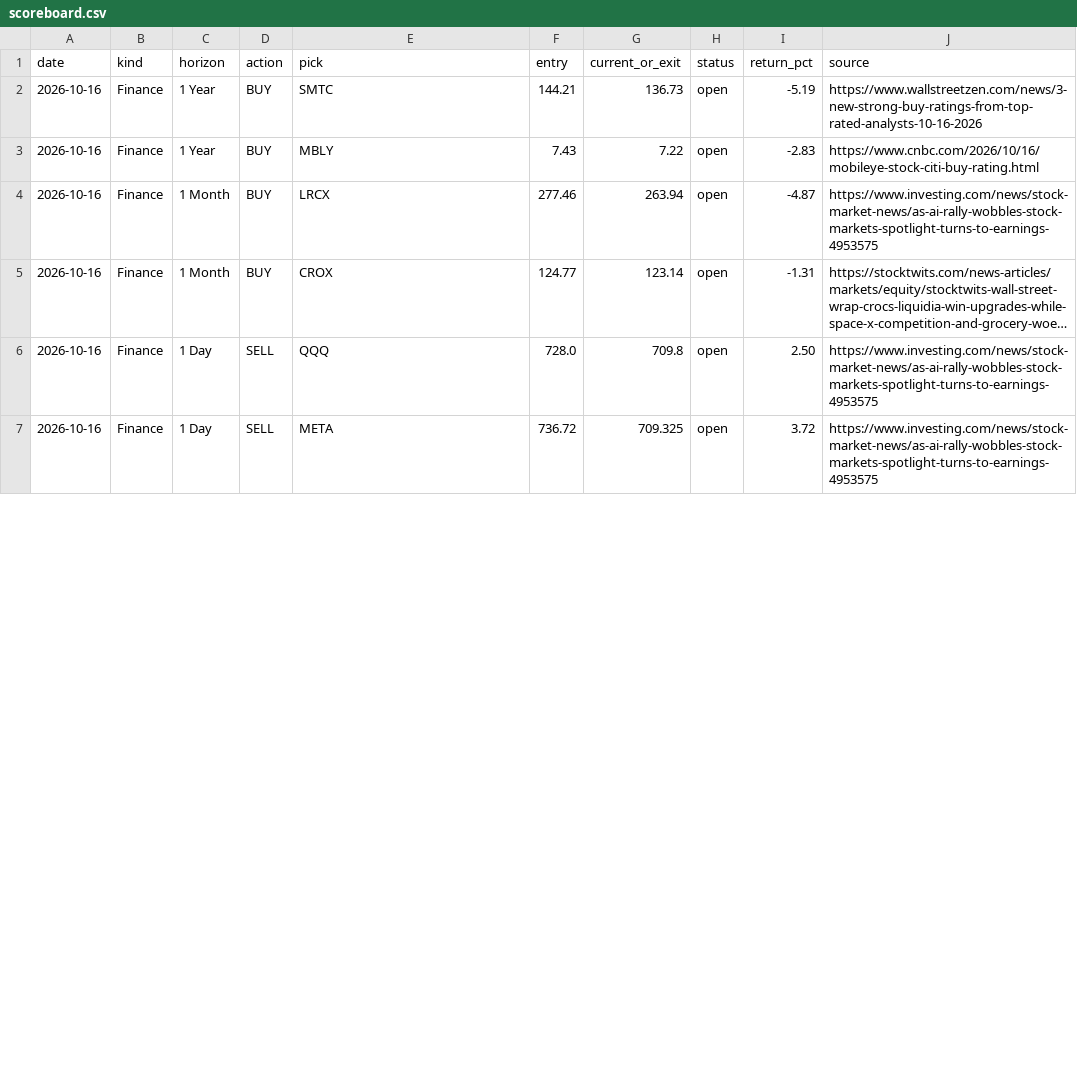
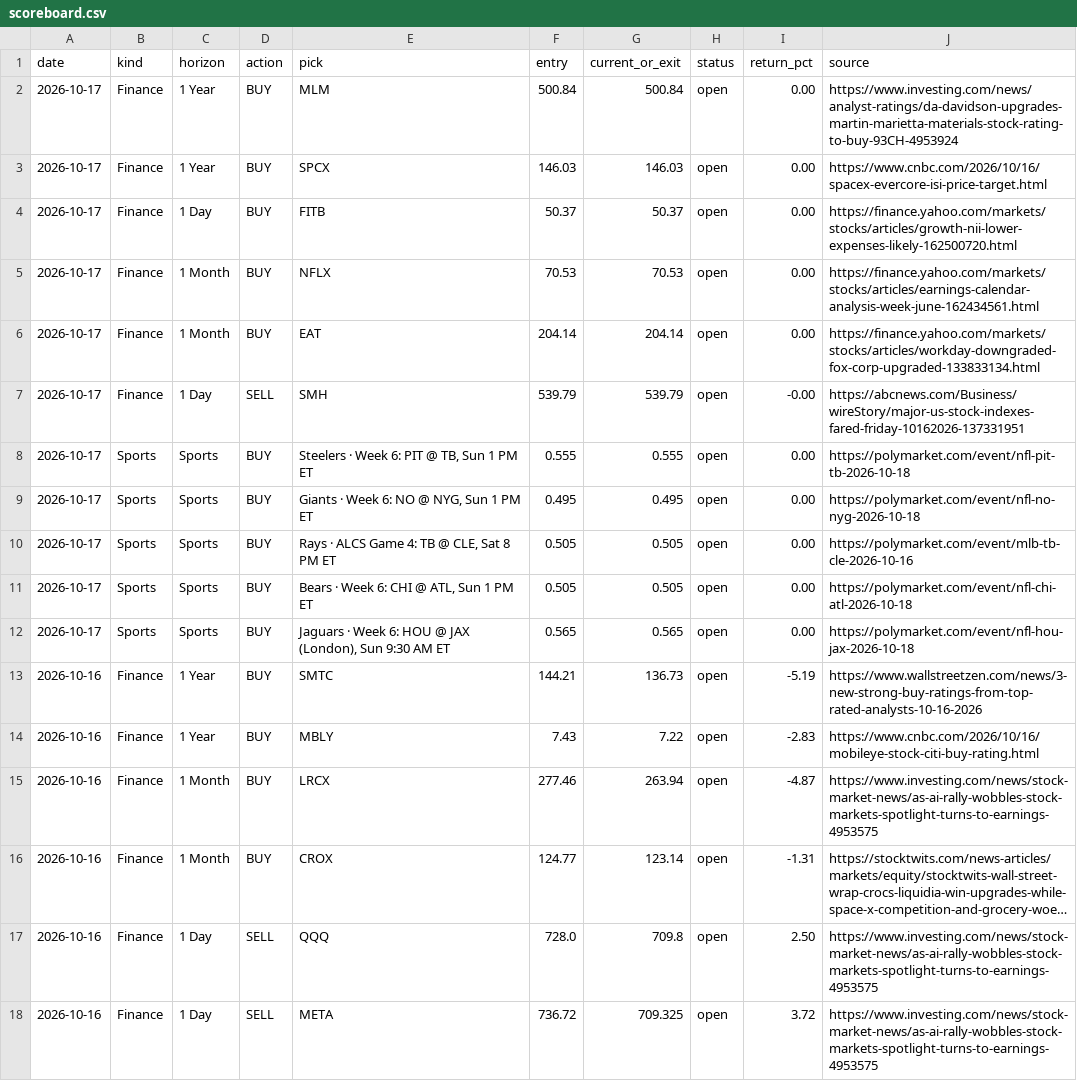
Before and after one commit to gregpunch/daily-five, a CSV file: scoreboard.csv, drawn as a sheet; only a part is shown; long unchanged cells end in …; the diff covers the shown part only.

```diff
--- a/scoreboard.csv
+++ b/scoreboard.csv
@@ -1,2 +1,13 @@
 date,kind,horizon,action,pick,entry,current_or_exit,status,return_pct,source
+2026-10-17,Finance,1 Year,BUY,MLM,500.84,500.84,open,0.00,https://www.investing.com/news/analyst-ratings/da-davidson-upgrades-martin-marietta-materials-stock-rating-to-buy-93CH-4953924
+2026-10-17,Finance,1 Year,BUY,SPCX,146.03,146.03,open,0.00,https://www.cnbc.com/2026/10/16/spacex-evercore-isi-price-target.html
+2026-10-17,Finance,1 Day,BUY,FITB,50.37,50.37,open,0.00,https://finance.yahoo.com/markets/stocks/articles/growth-nii-lower-expenses-likely-162500720.html
+2026-10-17,Finance,1 Month,BUY,NFLX,70.53,70.53,open,0.00,https://finance.yahoo.com/markets/stocks/articles/earnings-calendar-analysis-week-june-162434561.html
+2026-10-17,Finance,1 Month,BUY,EAT,204.14,204.14,open,0.00,https://finance.yahoo.com/markets/stocks/articles/workday-downgraded-fox-corp-upgraded-133833134.html
+2026-10-17,Finance,1 Day,SELL,SMH,539.79,539.79,open,-0.00,https://abcnews.com/Business/wireStory/major-us-stock-indexes-fared-friday-10162026-137331951
+2026-10-17,Sports,Sports,BUY,"Steelers · Week 6: PIT @ TB, Sun 1 PM ET",0.555,0.555,open,0.00,https://polymarket.com/event/nfl-pit-tb-2026-10-18
+2026-10-17,Sports,Sports,BUY,"Giants · Week 6: NO @ NYG, Sun 1 PM ET",0.495,0.495,open,0.00,https://polymarket.com/event/nfl-no-nyg-2026-10-18
+2026-10-17,Sports,Sports,BUY,"Rays · ALCS Game 4: TB @ CLE, Sat 8 PM ET",0.505,0.505,open,0.00,https://polymarket.com/event/mlb-tb-cle-2026-10-16
+2026-10-17,Sports,Sports,BUY,"Bears · Week 6: CHI @ ATL, Sun 1 PM ET",0.505,0.505,open,0.00,https://polymarket.com/event/nfl-chi-atl-2026-10-18
+2026-10-17,Sports,Sports,BUY,"Jaguars · Week 6: HOU @ JAX (London), Sun 9:30 AM ET",0.565,0.565,open,0.00,https://polymarket.com/event/nfl-hou-jax-2026-10-18
 2026-10-16,Finance,1 Year,BUY,SMTC,144.21,136.73,open,-5.19,https://www.wallstreetzen.com/news/3-new-strong-buy-ratings-from-top-rated-analysts-10-16-2026
```
Also changed, not shown: 1 added row, 1 removed row and 8 edited cells elsewhere in this file, 6 other files.
